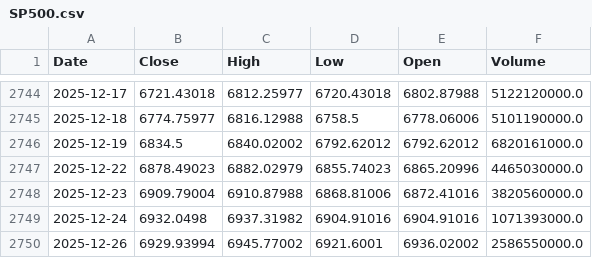
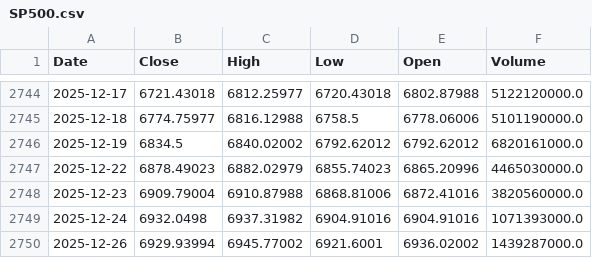
Before and after one commit to daisei0311/prediction_stock, a CSV file: data/raw/SP500.csv, drawn as a sheet; only a part is shown, gaps mark what is left out.

```diff
--- a/data/raw/SP500.csv
+++ b/data/raw/SP500.csv
@@ -2749,2 +2749,2 @@ Date,Close,High,Low,Open,Volume
 2025-12-24,6932.0498,6937.31982,6904.91016,6904.91016,1071393000.0
-2025-12-26,6929.93994,6945.77002,6921.6001,6936.02002,2586550000.0
+2025-12-26,6929.93994,6945.77002,6921.6001,6936.02002,1439287000.0
```
Also changed, not shown: data/raw/US10Y.csv, 1 other file.
